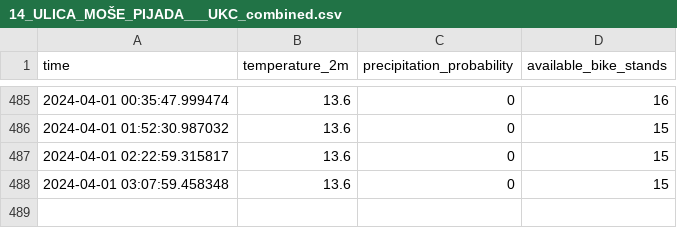
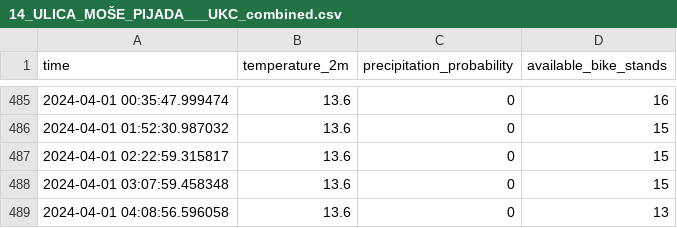
Before and after one commit to PetrovskiBojan/Intelligent-endpoint, a CSV file: IE-app/data/combined/14_ULICA_MOŠE_PIJADA___UKC_combined.csv, drawn as a sheet; only a part is shown, gaps mark what is left out; the diff names each change by its address in the sheet, - before the commit and + after, or states it on an @@ line.

```diff
--- a/IE-app/data/combined/14_ULICA_MOŠE_PIJADA___UKC_combined.csv
+++ b/IE-app/data/combined/14_ULICA_MOŠE_PIJADA___UKC_combined.csv
+row 489: 2024-04-01 04:08:56.596058 | 13.6 | 0 | 13
```
Also changed, not shown: IE-app/data/combined/13_PARTIZANSKA_C.___ŽELEZNIŠKA_POSTAJA_combined.csv, IE-app/data/combined/15_LJUBLJANSKA_UL.___II._GIMNAZIJA_combined.csv, 26 other files.
